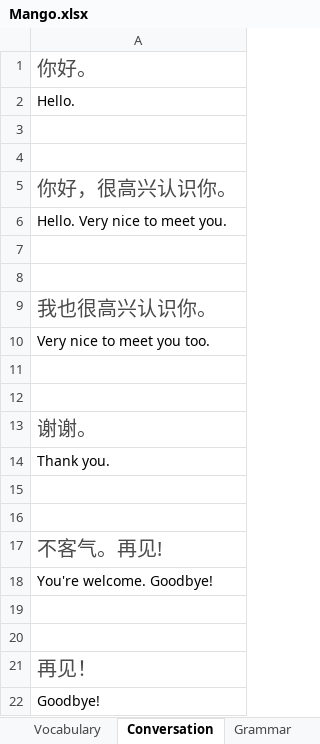
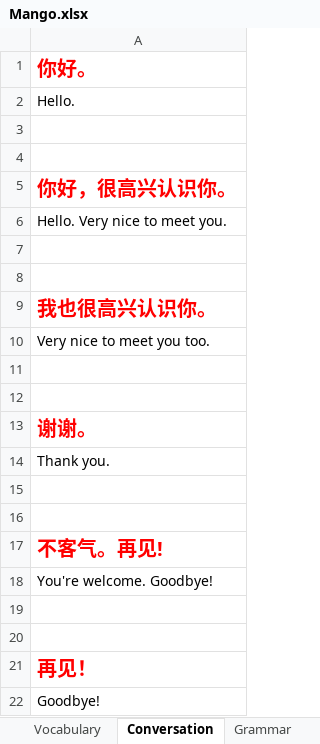
Before and after one commit to TienVNguyen/Chinese, an Excel workbook: Mango.xlsx, sheet Conversation, drawn as a sheet; values as stored, in another font and other column widths than the file's, no borders; the diff names each change by its address in the sheet, - before the commit and + after, or states it on an @@ line.

```diff
--- a/Mango.xlsx (sheet Conversation)
+++ b/Mango.xlsx (sheet Conversation)
@@ A1 bold: off → on, text colour: #4B4B4B → #FF0000 @@
@@ A5 bold: off → on, text colour: #4B4B4B → #FF0000 @@
@@ A9 bold: off → on, text colour: #4B4B4B → #FF0000 @@
@@ A13 bold: off → on, text colour: #4B4B4B → #FF0000 @@
@@ A17 bold: off → on, text colour: #4B4B4B → #FF0000 @@
@@ A21 bold: off → on, text colour: #4B4B4B → #FF0000 @@
```
Also changed, not shown: sheet Vocabulary.
